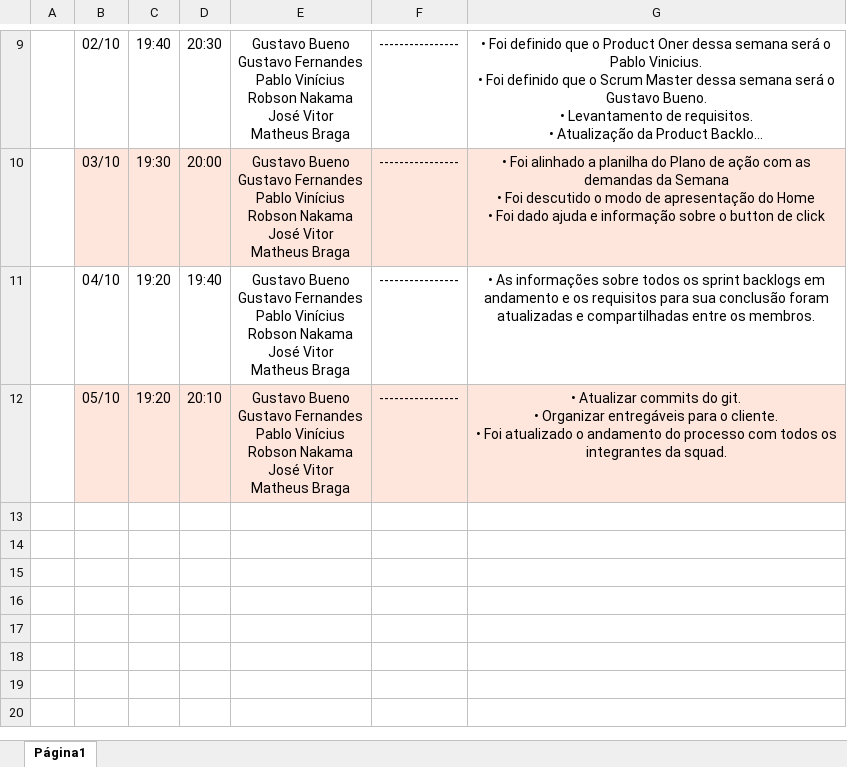
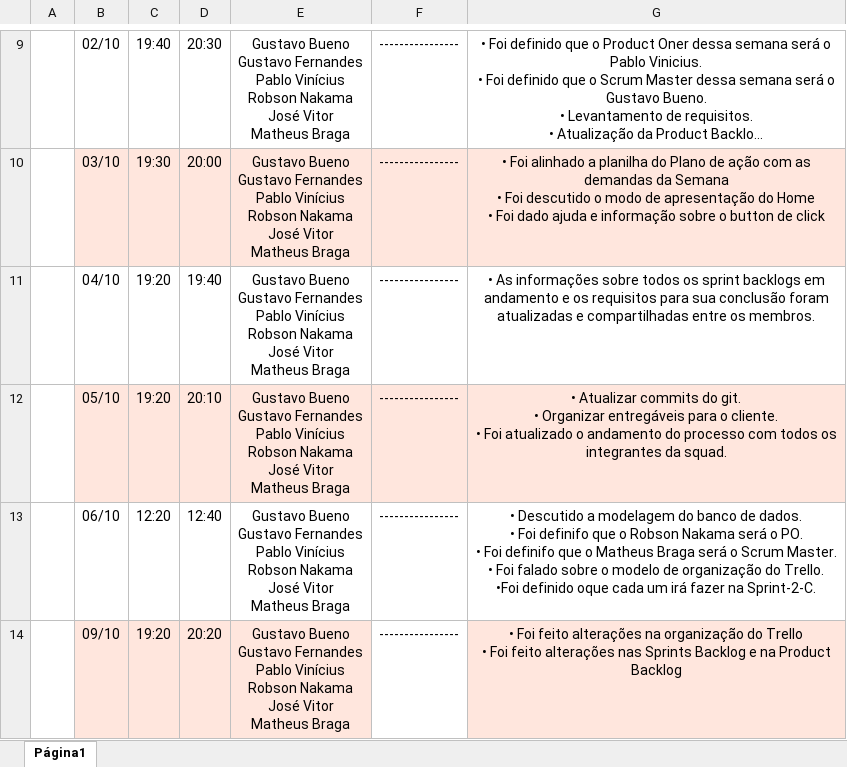
Before and after one commit to StrawTech/Sprint2, an Excel workbook: Documentação/Gestão/Ata - Sprint 2 - Strawtech.xlsx, sheet Página1, drawn as a sheet; only a part is shown, gaps mark what is left out; long unchanged cells end in …; values as stored, in another font and other column widths than the file's, no borders; charts and pictures not drawn; ↵ is a line break in a cell; the diff names each change by its address in the sheet, - before the commit and + after, or states it on an @@ line.

```diff
--- a/Documentação/Gestão/Ata - Sprint 2 - Strawtech.xlsx (sheet Página1)
+++ b/Documentação/Gestão/Ata - Sprint 2 - Strawtech.xlsx (sheet Página1)
+row 13:  | 06/10 | 12:20 | 12:40 | Gustavo Bueno ↵ Gustavo Fernandes ↵ Pablo Vinícius ↵ Robson Nakama ↵ José Vitor ↵ Matheus Braga | ---------------- | • Descutido a modelagem do banco de dados. ↵ • Foi definifo que o Robson Nakama será o PO. ↵ • Foi definifo que o Matheus Braga será o Scrum Master. ↵ • Foi falado sobre o modelo de organização do Trello. ↵ •Foi definido oque cada um irá fazer na Sprint-2-C.
+row 14:  | 09/10 | 19:20 | 20:20 | Gustavo Bueno ↵ Gustavo Fernandes ↵ Pablo Vinícius ↵ Robson Nakama ↵ José Vitor ↵ Matheus Braga | ---------------- | • Foi feito alterações na organização do Trello ↵ • Foi feito alterações nas Sprints Backlog e na Product Backlog
```
Also changed, not shown: 2 other files.
